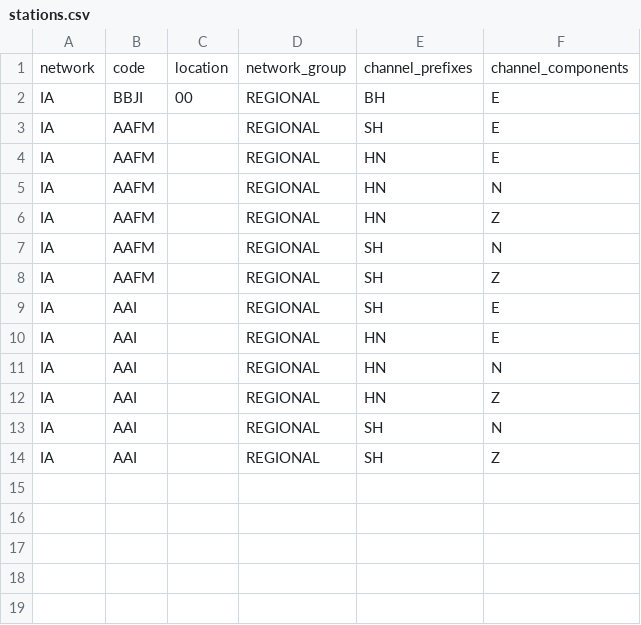
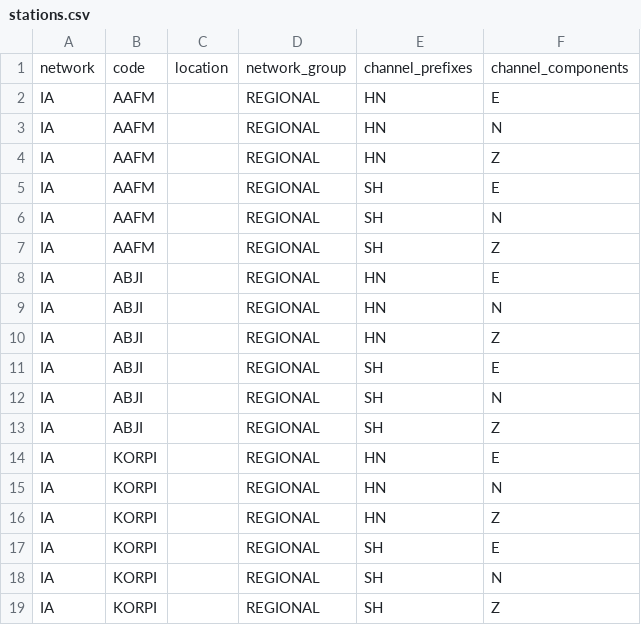
Before and after one commit to iwanjon/sqes_backend, a CSV file: config/stations.csv, drawn as a sheet.

```diff
--- a/config/stations.csv
+++ b/config/stations.csv
@@ -1,4 +1,2 @@
 network,code,location,network_group,channel_prefixes,channel_components
-IA,BBJI,00,REGIONAL,BH,E
-IA,AAFM,,REGIONAL,SH,E
 IA,AAFM,,REGIONAL,HN,E
@@ -6,9 +4,16 @@ IA,AAFM,,REGIONAL,HN,N
 IA,AAFM,,REGIONAL,HN,Z
+IA,AAFM,,REGIONAL,SH,E
 IA,AAFM,,REGIONAL,SH,N
 IA,AAFM,,REGIONAL,SH,Z
-IA,AAI,,REGIONAL,SH,E
-IA,AAI,,REGIONAL,HN,E
-IA,AAI,,REGIONAL,HN,N
-IA,AAI,,REGIONAL,HN,Z
-IA,AAI,,REGIONAL,SH,N
-IA,AAI,,REGIONAL,SH,Z
+IA,ABJI,,REGIONAL,HN,E
+IA,ABJI,,REGIONAL,HN,N
+IA,ABJI,,REGIONAL,HN,Z
+IA,ABJI,,REGIONAL,SH,E
+IA,ABJI,,REGIONAL,SH,N
+IA,ABJI,,REGIONAL,SH,Z
+IA,KORPI,,REGIONAL,HN,E
+IA,KORPI,,REGIONAL,HN,N
+IA,KORPI,,REGIONAL,HN,Z
+IA,KORPI,,REGIONAL,SH,E
+IA,KORPI,,REGIONAL,SH,N
+IA,KORPI,,REGIONAL,SH,Z
```
Also changed, not shown: 11 other files.
